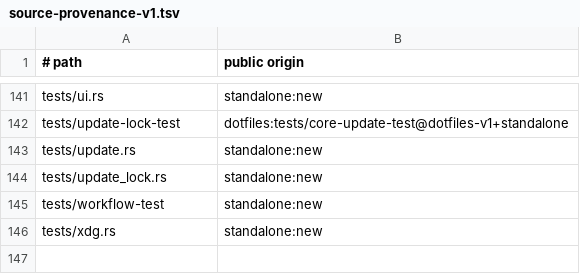
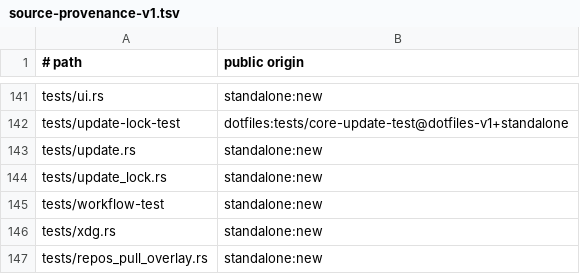
Before and after one commit to cgraf78/dot, a TSV file: docs/source-provenance-v1.tsv, drawn as a sheet; only a part is shown, gaps mark what is left out; the diff names each change by its address in the sheet, - before the commit and + after, or states it on an @@ line.

Commit message:
Port `_pull_overlay` single-overlay pull to Rust
Summary

- add `repos_pull_overlay` with `pull_overlay`: missing-checkout
  staged clone, worktree and origin guards, upstream fetch, generation
  fast path, candidate validation, parent snapshot, pull with backup
  retry, and mode normalization, always exiting 0 with the outcome on
  `REPLY_STATUS` (`Empty` for quiet optional short-circuits)
- match the shell's effective-URL rewrite before the emptiness check,
  so a missing checkout always attempts the clone
- add differential parity tests over 20 plain, optional, and
  counted-UI rows against the live shell

Testing

- `cargo test --locked`: 47 suites green, 0 failed
- `cargo clippy --locked --all-targets`: clean
- `cargo fmt --check`: clean
- `RUSTDOCFLAGS='-D missing-docs' cargo doc --locked --no-deps`:
  clean
- `bash tests/provenance-test`: ok

```diff
--- a/docs/source-provenance-v1.tsv
+++ b/docs/source-provenance-v1.tsv
+row 147: tests/repos_pull_overlay.rs | standalone:new
```
Also changed, not shown: 3 other files.
